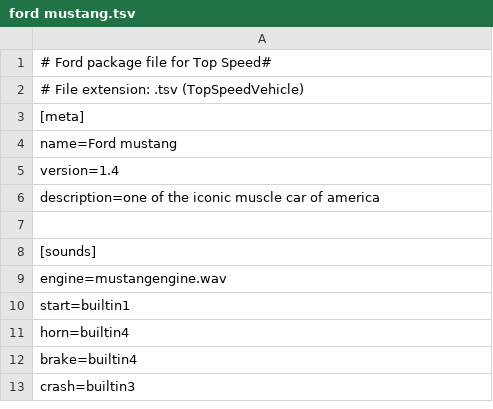
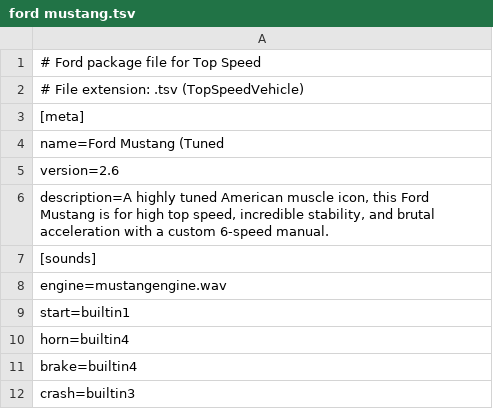
Before and after one commit to Skier7/projects, a TSV file: TopSpeed/Vehicles/ford mustang/ford mustang.tsv, drawn as a sheet; only a part is shown; the diff covers the shown part only.

Commit message:
Added more vehicles for Top Speed.

```diff
--- a/TopSpeed/Vehicles/ford mustang/ford mustang.tsv
+++ b/TopSpeed/Vehicles/ford mustang/ford mustang.tsv
@@ -1,8 +1,7 @@
-# Ford package file for Top Speed#
+# Ford package file for Top Speed
 # File extension: .tsv (TopSpeedVehicle)
 [meta]
-name=Ford mustang
-version=1.4
-description=one of the iconic muscle car of america
-
+name=Ford Mustang (Tuned
+version=2.6
+description=A highly tuned American muscle icon, this Ford Mustang is for high top speed, incredible stability, and brutal acceleration with a custom 6-speed manual.
 [sounds]
```
Also changed, not shown: 2 added rows, 13 removed rows and 70 edited cells elsewhere in this file, TopSpeed/Vehicles/subaru impreza/subaru impreza.tsv, 43 other files.
